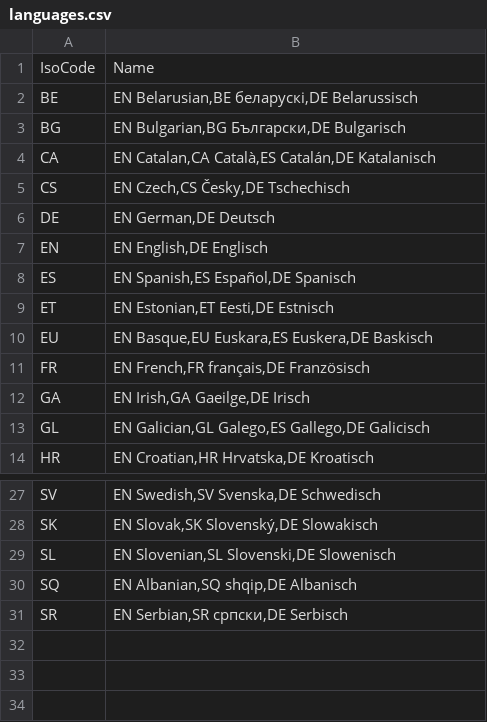
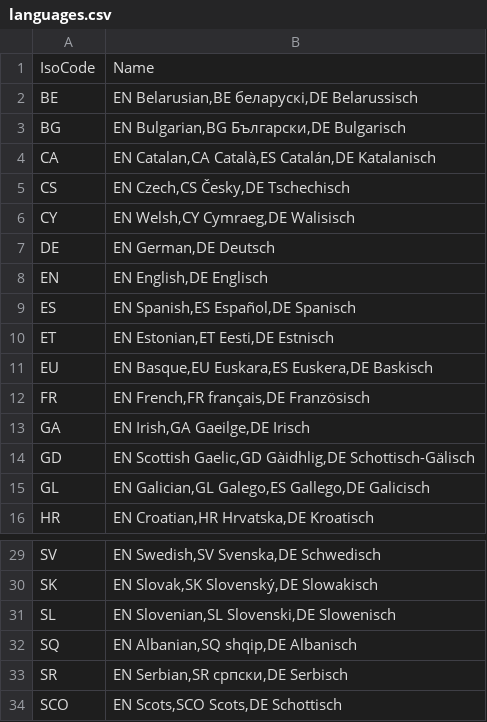
Before and after one commit to openpotato/openholidaysapi.data, a CSV file: src/languages.csv, drawn as a sheet; only a part is shown, gaps mark what is left out.

```diff
--- a/src/languages.csv
+++ b/src/languages.csv
@@ -5,2 +5,3 @@ CA;EN Catalan,CA Català,ES Catalán,DE Katalanisch
 CS;EN Czech,CS Česky,DE Tschechisch
+CY;EN Welsh,CY Cymraeg,DE Walisisch
 DE;EN German,DE Deutsch
@@ -12,2 +13,3 @@ FR;EN French,FR français,DE Französisch
 GA;EN Irish,GA Gaeilge,DE Irisch
+GD;EN Scottish Gaelic,GD Gàidhlig,DE Schottisch-Gälisch
 GL;EN Galician,GL Galego,ES Gallego,DE Galicisch
@@ -31 +33,2 @@ SQ;EN Albanian,SQ shqip,DE Albanisch
 SR;EN Serbian,SR српски,DE Serbisch
+SCO;EN Scots,SCO Scots,DE Schottisch
```
Also changed, not shown: src/countries.csv, 4 other files.
